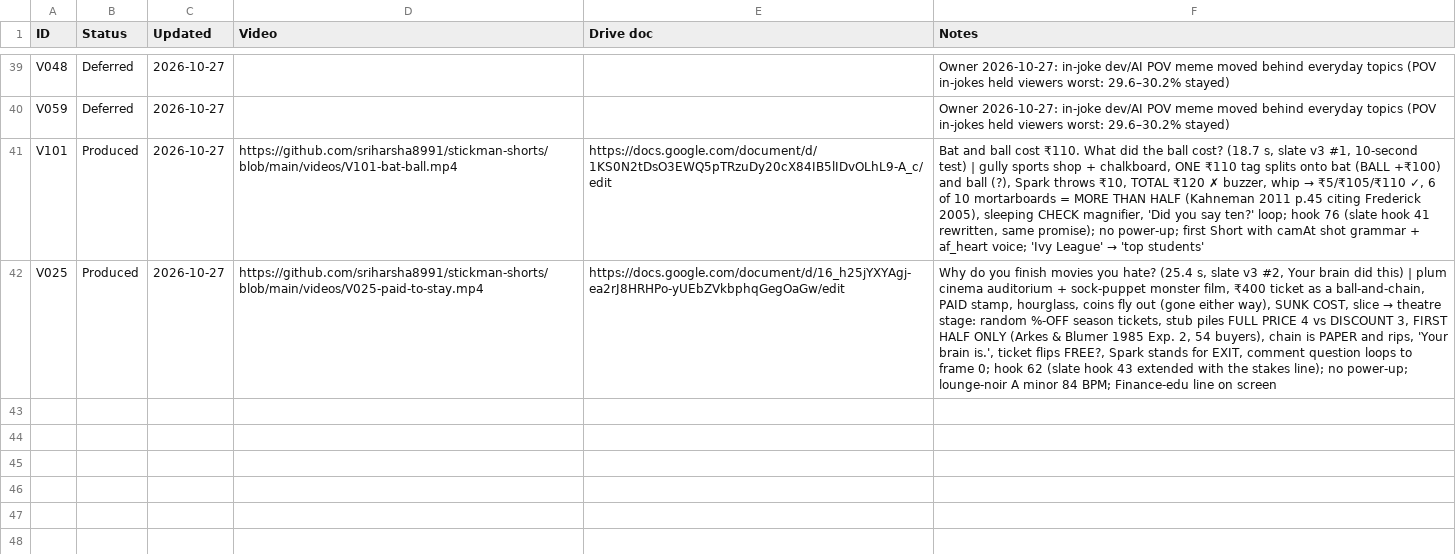
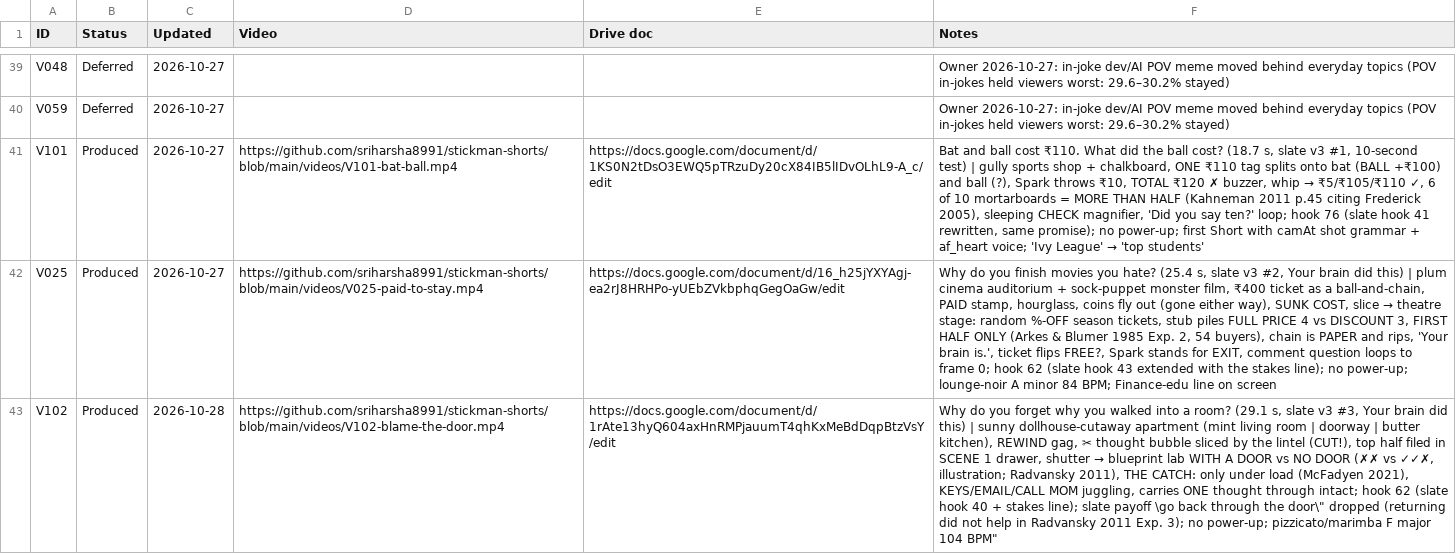
Before and after one commit to sriharsha8991/stickman-shorts, a CSV file: plan/status.csv, drawn as a sheet; only a part is shown, gaps mark what is left out; the diff names each change by its address in the sheet, - before the commit and + after, or states it on an @@ line.

```diff
--- a/plan/status.csv
+++ b/plan/status.csv
+row 43: V102 | Produced | 2026-10-28 | https://github.com/sriharsha8991/stickman-shorts/blob/main/videos/V102-blame-the-door.mp4 | https://docs.google.com/document/d/1rAte13hyQ604axHnRMPjauumT4qhKxMeBdDqpBtzVsY/edit | Why do you forget why you walked into a room? (29.1 s, slate v3 #3, Your brain did this) | sunny dollhouse-cutaway apartment (mint living room | doorway | butter kitchen), REWIND gag, ✂ thought bubble sliced by the lintel (CUT!), top half filed in SCENE 1 drawer, shutter → blueprint lab WITH A DOOR vs NO DOOR (✗✗ vs ✓✓✗, illustration; Radvansky 2011), THE CATCH: only under load (McFadyen 2021), KEYS/EMAIL/CALL MOM juggling, carries ONE thought through intact; hook 62 (slate hook 40 + stakes line); slate payoff \go back through the door\" dropped (returning did not help in Radvansky 2011 Exp. 3); no power-up; pizzicato/marimba F major 104 BPM"
```
Also changed, not shown: 16 other files.
